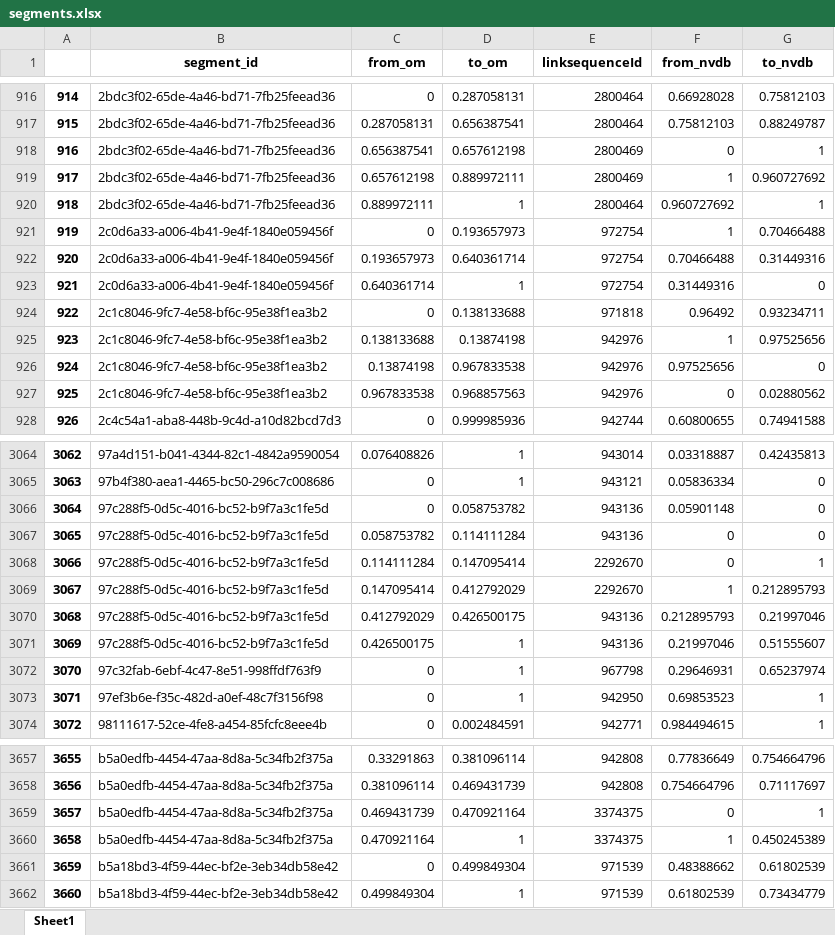
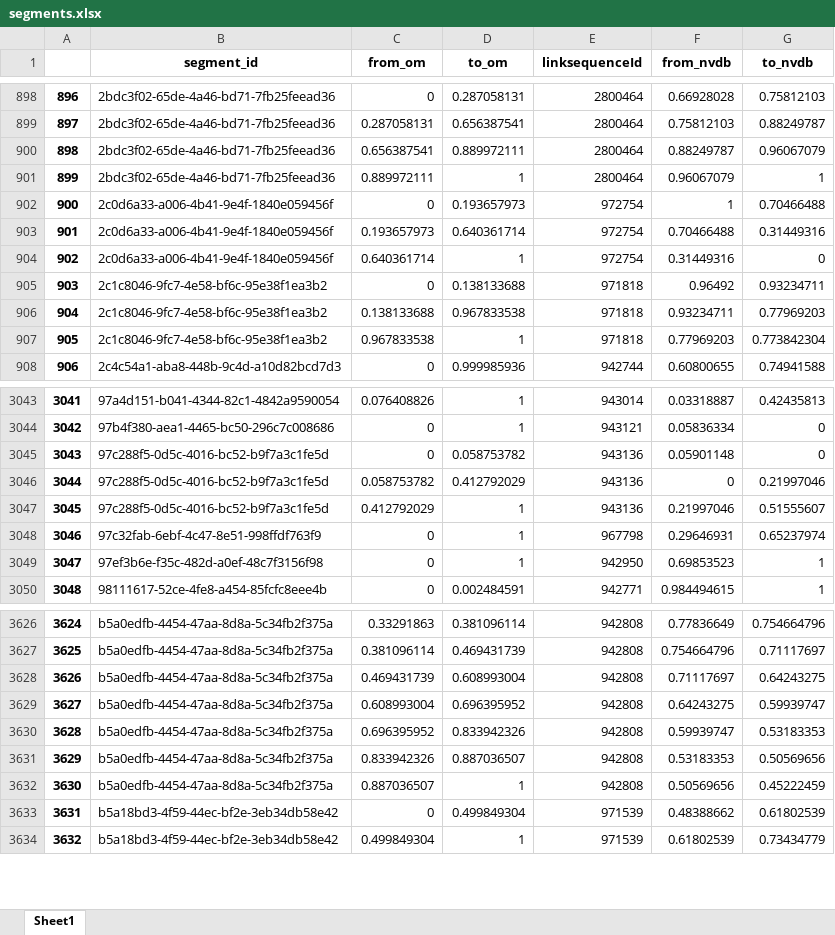
Before and after one commit to jetgeo/OM2ANY, an Excel workbook: Data/Moss/segments.xlsx, sheet Sheet1, drawn as a sheet; only a part is shown, gaps mark what is left out; values as stored, in another font and other column widths than the file's, no borders; removed rows and columns are numbered as before the commit, all else as after; the diff covers the shown part only; the diff names each change by its address in the sheet, - before the commit and + after, or states it on an @@ line.

```diff
--- a/Data/Moss/segments.xlsx (sheet Sheet1)
+++ b/Data/Moss/segments.xlsx (sheet Sheet1)
@@ column A renumbered from row 79 down @@
-D900 (to_om): 0.657612198
+D900 (to_om): 0.889972111
-E900 (linksequenceId): 2800469
+E900 (linksequenceId): 2800464
-F900 (from_nvdb): 0
+F900 (from_nvdb): 0.88249787
-G900 (to_nvdb): 1
+G900 (to_nvdb): 0.96067079
-row 919: 917 | 2bdc3f02-65de-4a46-bd71-7fb25feead36 | 0.657612198 | 0.889972111 | 2800469 | 1 | 0.960727692
-F901 (from_nvdb): 0.960727692
+F901 (from_nvdb): 0.96067079
-D906 (to_om): 0.13874198
+D906 (to_om): 0.967833538
-E906 (linksequenceId): 942976
+E906 (linksequenceId): 971818
-F906 (from_nvdb): 1
+F906 (from_nvdb): 0.93234711
-G906 (to_nvdb): 0.97525656
+G906 (to_nvdb): 0.77969203
-row 926: 924 | 2c1c8046-9fc7-4e58-bf6c-95e38f1ea3b2 | 0.13874198 | 0.967833538 | 942976 | 0.97525656 | 0
-D907 (to_om): 0.968857563
+D907 (to_om): 1
-E907 (linksequenceId): 942976
+E907 (linksequenceId): 971818
-F907 (from_nvdb): 0
+F907 (from_nvdb): 0.77969203
-G907 (to_nvdb): 0.02880562
+G907 (to_nvdb): 0.773842304
-D3046 (to_om): 0.114111284
+D3046 (to_om): 0.412792029
-G3046 (to_nvdb): 0
+G3046 (to_nvdb): 0.21997046
-row 3068: 3066 | 97c288f5-0d5c-4016-bc52-b9f7a3c1fe5d | 0.114111284 | 0.147095414 | 2292670 | 0 | 1
-row 3069: 3067 | 97c288f5-0d5c-4016-bc52-b9f7a3c1fe5d | 0.147095414 | 0.412792029 | 2292670 | 1 | 0.212895793
-row 3070: 3068 | 97c288f5-0d5c-4016-bc52-b9f7a3c1fe5d | 0.412792029 | 0.426500175 | 943136 | 0.212895793 | 0.21997046
-C3047 (from_om): 0.426500175
+C3047 (from_om): 0.412792029
-D3628 (to_om): 0.470921164
+D3628 (to_om): 0.608993004
-E3628 (linksequenceId): 3374375
+E3628 (linksequenceId): 942808
-F3628 (from_nvdb): 0
+F3628 (from_nvdb): 0.71117697
-G3628 (to_nvdb): 1
+G3628 (to_nvdb): 0.64243275
+row 3629: 3627 | b5a0edfb-4454-47aa-8d8a-5c34fb2f375a | 0.608993004 | 0.696395952 | 942808 | 0.64243275 | 0.59939747
+row 3630: 3628 | b5a0edfb-4454-47aa-8d8a-5c34fb2f375a | 0.696395952 | 0.833942326 | 942808 | 0.59939747 | 0.53183353
+row 3631: 3629 | b5a0edfb-4454-47aa-8d8a-5c34fb2f375a | 0.833942326 | 0.887036507 | 942808 | 0.53183353 | 0.50569656
-C3632 (from_om): 0.470921164
+C3632 (from_om): 0.887036507
-E3632 (linksequenceId): 3374375
+E3632 (linksequenceId): 942808
-F3632 (from_nvdb): 1
+F3632 (from_nvdb): 0.50569656
-G3632 (to_nvdb): 0.450245389
+G3632 (to_nvdb): 0.45222459
```
Also changed, not shown: 12 added rows, 45 removed rows and 356 edited cells elsewhere in this sheet, Data/Moss/matched.xlsx, Data/Moss/om_ar_segments.xlsx, 13 other files.
